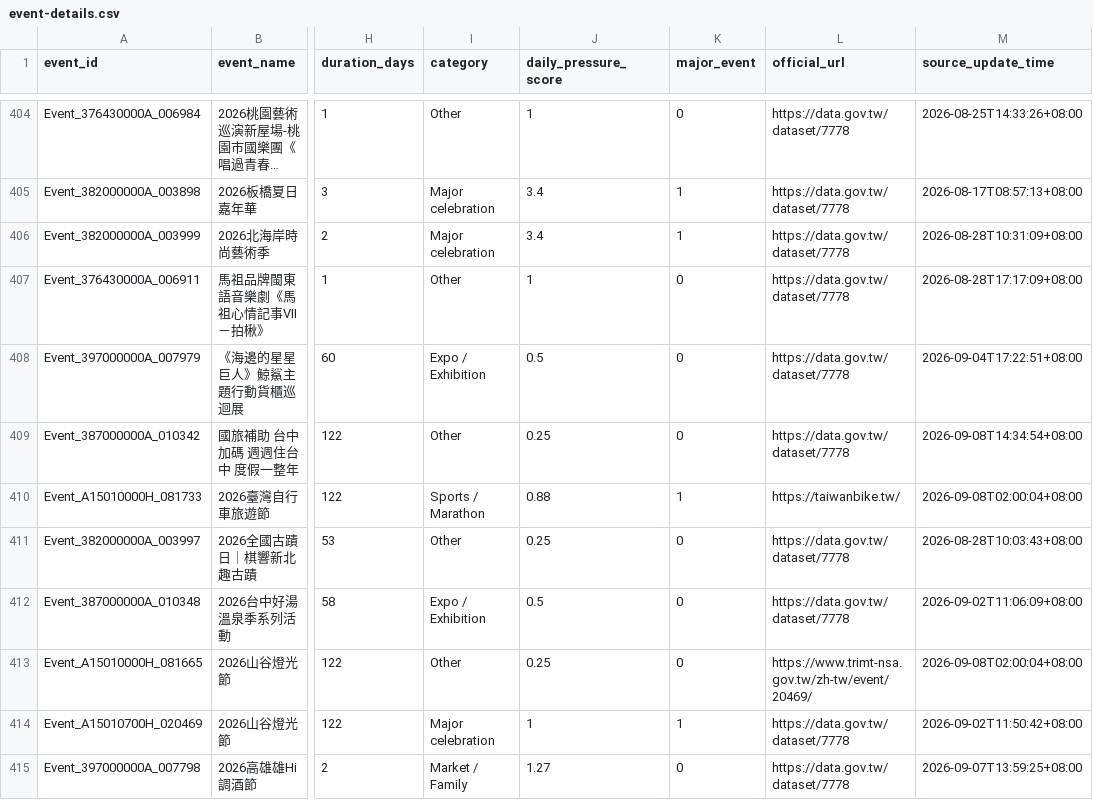
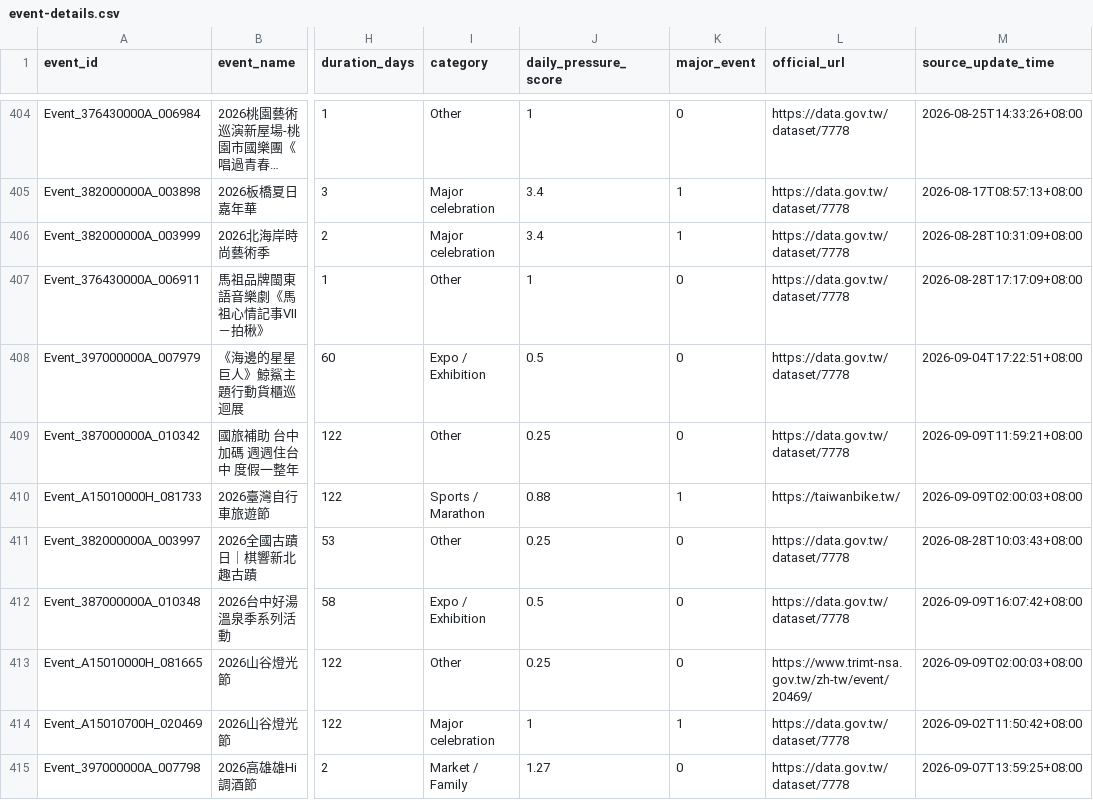
Before and after one commit to kent261/weather_summary, a CSV file: data/event-details.csv, drawn as a sheet; only a part is shown, gaps mark what is left out; long unchanged cells end in …; the diff covers the shown part only; the diff names each change by its address in the sheet, - before the commit and + after, or states it on an @@ line.

```diff
--- a/data/event-details.csv
+++ b/data/event-details.csv
-M409 (source_update_time): 2026-09-08T14:34:54+08:00
+M409 (source_update_time): 2026-09-09T11:59:21+08:00
-M410 (source_update_time): 2026-09-08T02:00:04+08:00
+M410 (source_update_time): 2026-09-09T02:00:03+08:00
-M412 (source_update_time): 2026-09-02T11:06:09+08:00
+M412 (source_update_time): 2026-09-09T16:07:42+08:00
-M413 (source_update_time): 2026-09-08T02:00:04+08:00
+M413 (source_update_time): 2026-09-09T02:00:03+08:00
```
Also changed, not shown: 2 added rows and 35 edited cells elsewhere in this file, data/aqi-city-hourly.csv, data/event-calendar.csv, 4 other files.
